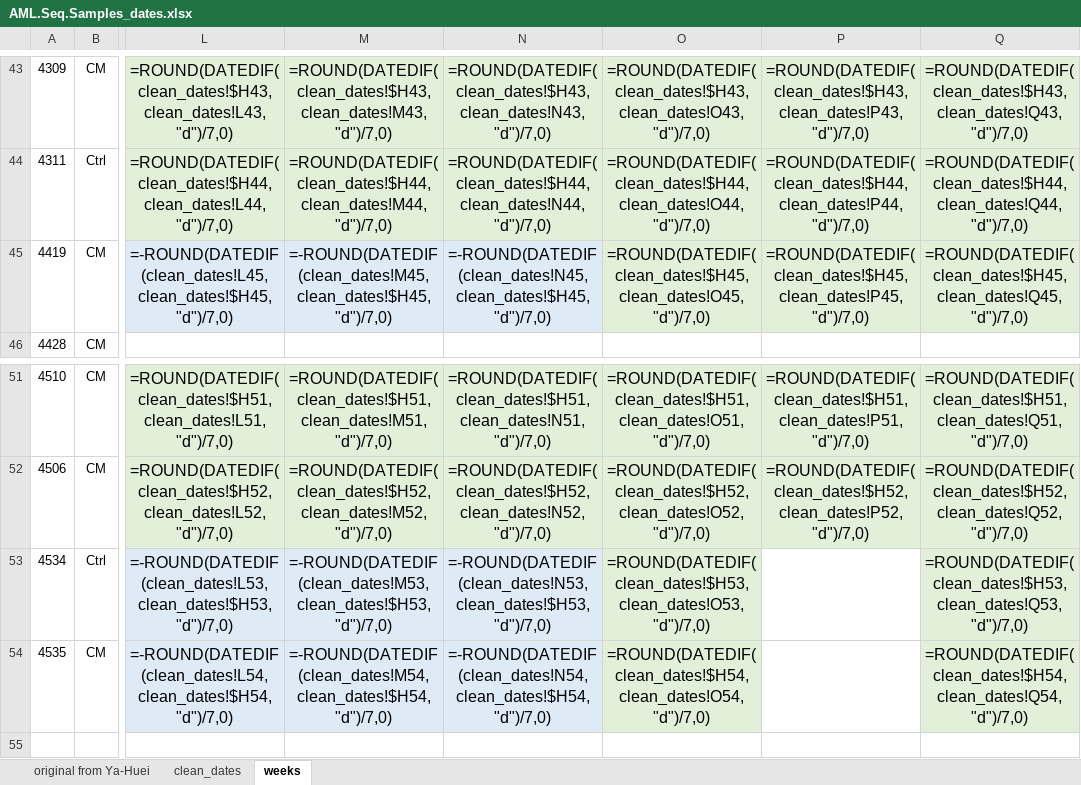
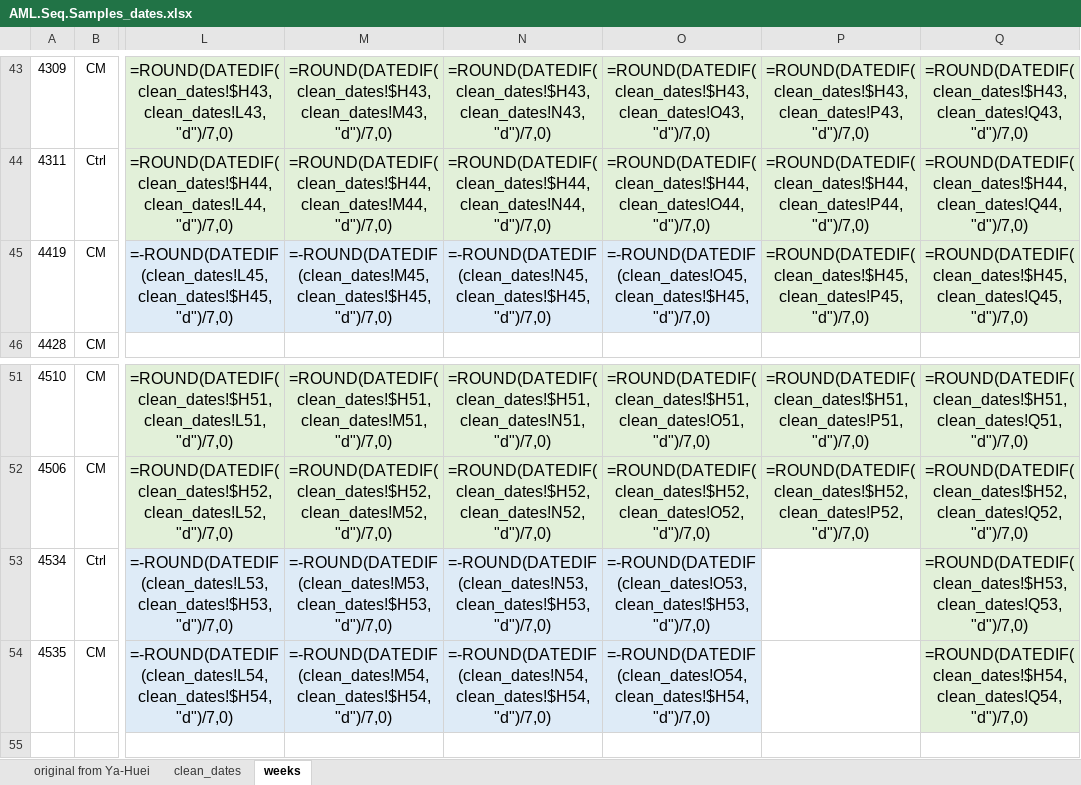
Before and after one commit to cohmathonc/haemdata, an Excel workbook: data-raw/AML.Seq.Samples_dates.xlsx, sheet weeks, drawn as a sheet; only a part is shown, gaps mark what is left out; values as stored, in another font and other column widths than the file's, no borders; formulas are shown in place of their values; the diff names each change by its address in the sheet, - before the commit and + after, or states it on an @@ line.

Commit message:
updated metadata

```diff
--- a/data-raw/AML.Seq.Samples_dates.xlsx (sheet weeks)
+++ b/data-raw/AML.Seq.Samples_dates.xlsx (sheet weeks)
-O45: =ROUND(DATEDIF(clean_dates!$H45,clean_dates!O45,"d")/7,0)
+O45: =-ROUND(DATEDIF(clean_dates!O45,clean_dates!$H45,"d")/7,0)
-O45 fill: #E2F0D9
+O45 fill: #DEEBF7
-O53: =ROUND(DATEDIF(clean_dates!$H53,clean_dates!O53,"d")/7,0)
+O53: =-ROUND(DATEDIF(clean_dates!O53,clean_dates!$H53,"d")/7,0)
-O53:O54 fill: #E2F0D9
+O53:O54 fill: #DEEBF7
-O54: =ROUND(DATEDIF(clean_dates!$H54,clean_dates!O54,"d")/7,0)
+O54: =-ROUND(DATEDIF(clean_dates!O54,clean_dates!$H54,"d")/7,0)
```
